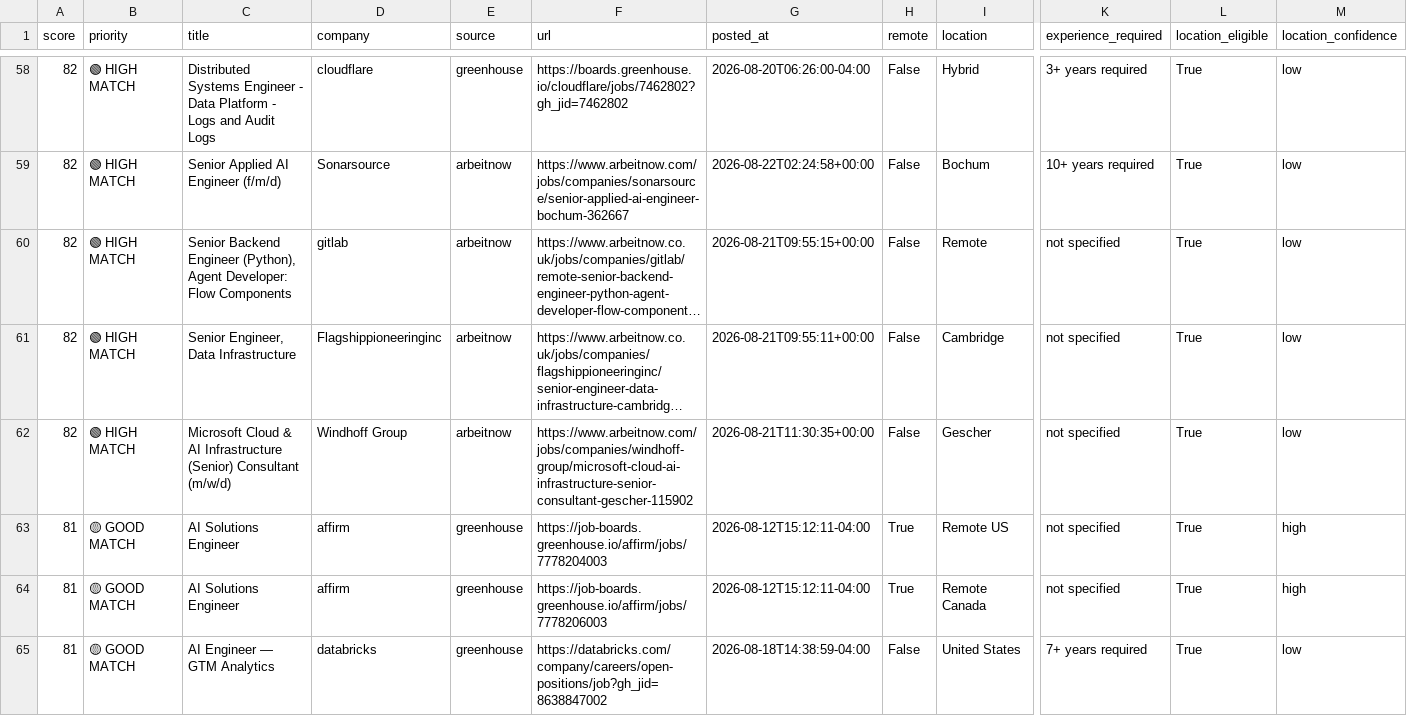
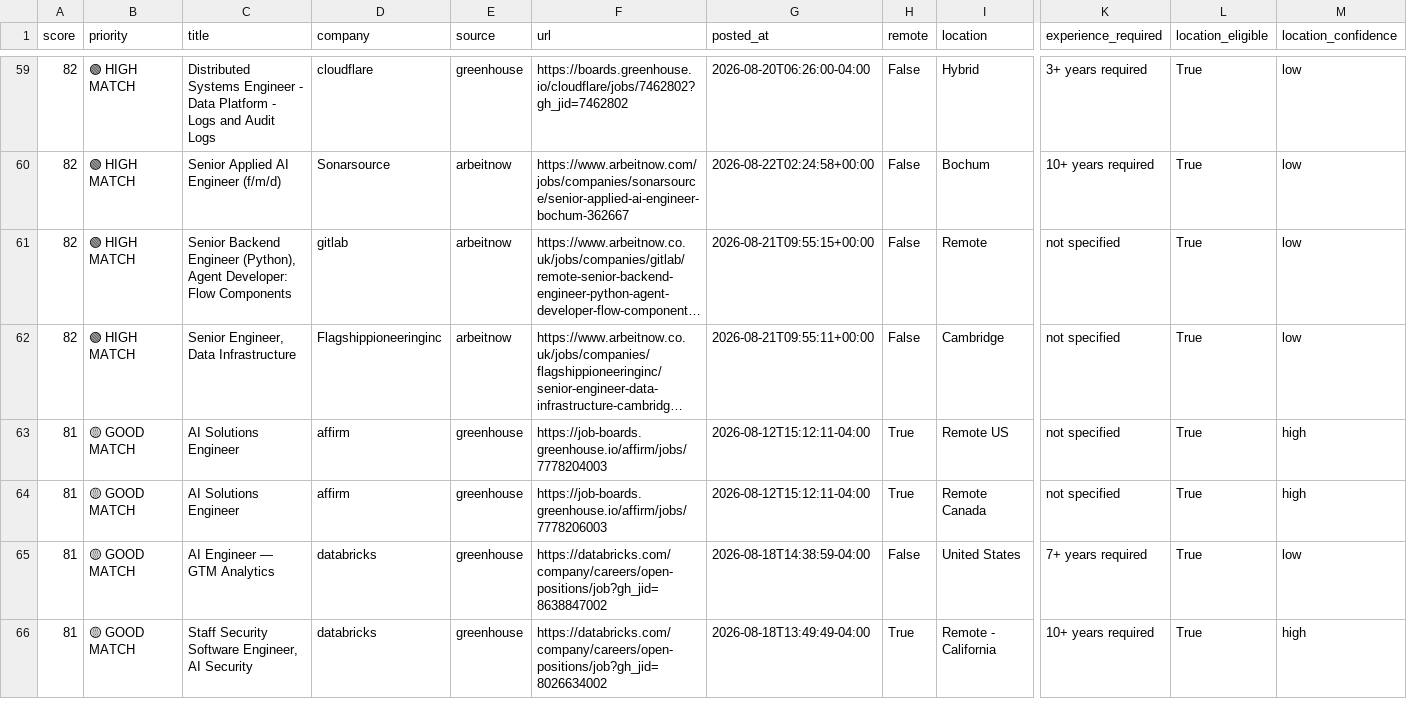
Before and after one commit to QDung210/job-hunter, a CSV file: data/latest_jobs.csv, drawn as a sheet; only a part is shown, gaps mark what is left out; the shorter side is filled out with more unchanged rows; long unchanged cells end in …; removed rows and columns are numbered as before the commit, all else as after; rows hold the shown columns only; the diff covers the shown part only; the diff names each change by its address in the sheet, - before the commit and + after, or states it on an @@ line.

```diff
--- a/data/latest_jobs.csv
+++ b/data/latest_jobs.csv
-row 62: 82 | 🟢 HIGH MATCH | Microsoft Cloud & AI Infrastructure (Senior) Consultant (m/w/d) | Windhoff Group | arbeitnow | https://www.arbeitnow.com/jobs/companies/windhoff-group/microsoft-cloud-ai-infrastructure-senior-consultant-gescher-115902 | 2026-08-21T11:30:35+00:00 | False | Gescher | not specified | True | low
```
Also changed, not shown: 6 added rows, 6 removed rows and 9 edited cells elsewhere in this file, 2 other files.
